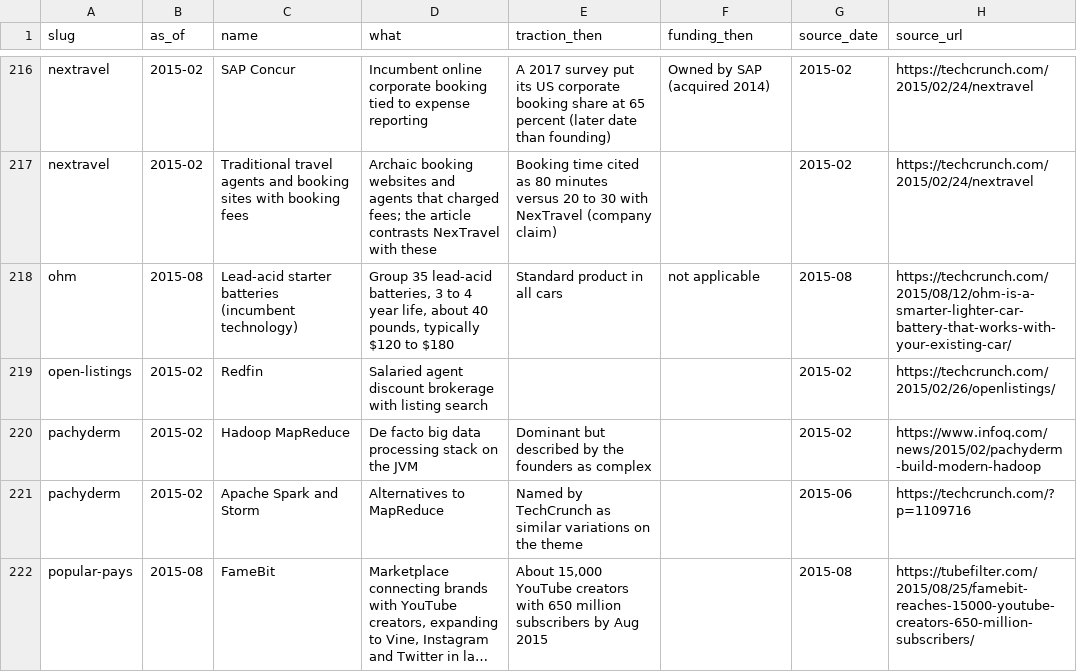
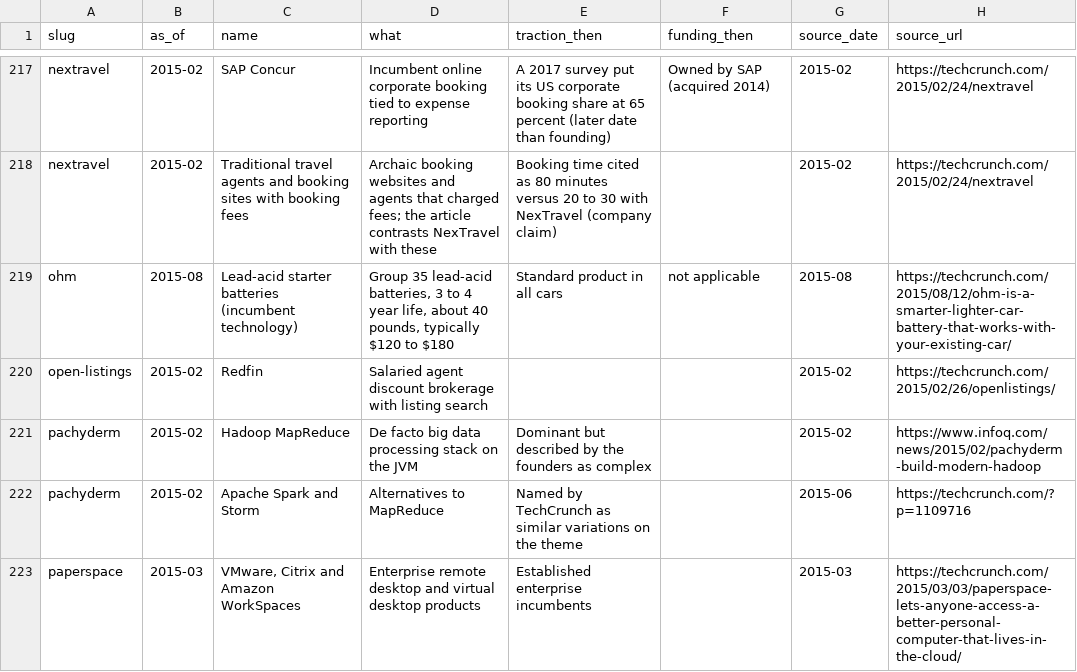
Before and after one commit to edison16a/yc-startup-life, a CSV file: data/competitors.csv, drawn as a sheet; only a part is shown, gaps mark what is left out; the shorter side is filled out with more unchanged rows; long unchanged cells end in …; the diff covers the shown part only.

```diff
--- a/data/competitors.csv
+++ b/data/competitors.csv
@@ -221 +222,2 @@ pachyderm,2015-02,Hadoop MapReduce,De facto big data processing stack on the JVM
 pachyderm,2015-02,Apache Spark and Storm,Alternatives to MapReduce,Named by TechCrunch as similar variations on the theme,,2015-06,https://techcrunch.com/?p=1109716
+paperspace,2015-03,"VMware, Citrix and Amazon WorkSpaces",Enterprise remote desktop and virtual desktop products,Established enterprise incumbents,,2015-03,https://techcrunch.com/2015/03/03/paperspace-lets-anyone-access-a-better-personal-computer-that-lives-in-the-cloud/
```
Also changed, not shown: 5 added rows elsewhere in this file, data/founders.csv, data/rounds.csv, 10 other files.
